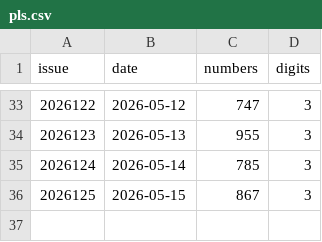
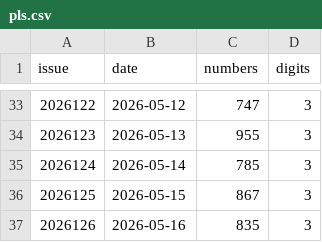
Before and after one commit to LJQ-HUB-cmyk/3D-PL3-PL5-lottery-ai-top3, a CSV file: data/pls.csv, drawn as a sheet; only a part is shown, gaps mark what is left out; the diff names each change by its address in the sheet, - before the commit and + after, or states it on an @@ line.

```diff
--- a/data/pls.csv
+++ b/data/pls.csv
+row 37: 2026126 | 2026-05-16 | 835 | 3
```
Also changed, not shown: data/fc3d.csv, data/plw.csv, 7 other files.
